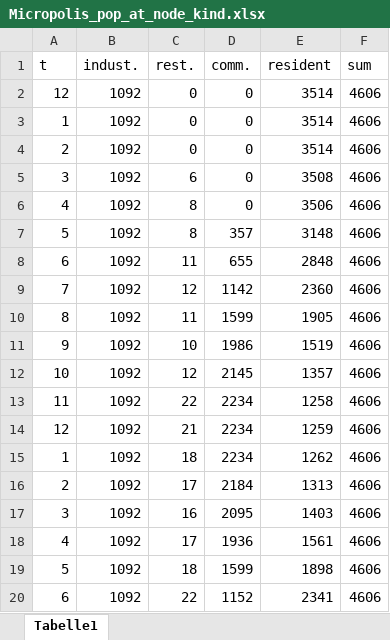
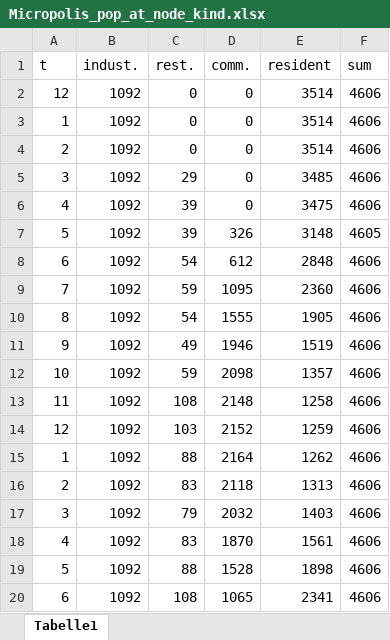
Before and after one commit to bvizank/hydraulic_ABM, an Excel workbook: Input Files/Micropolis_pop_at_node_kind.xlsx, sheet Tabelle1, drawn as a sheet; only a part is shown; values as stored, in another font and other column widths than the file's, no borders; the diff covers the shown part only; the diff names each change by its address in the sheet, - before the commit and + after, or states it on an @@ line.

```diff
--- a/Input Files/Micropolis_pop_at_node_kind.xlsx (sheet Tabelle1)
+++ b/Input Files/Micropolis_pop_at_node_kind.xlsx (sheet Tabelle1)
-C5 (rest.): 6
+C5 (rest.): 29
-E5 (resident): 3508
+E5 (resident): 3485
-C6:C7 (rest.): 8
+C6:C7 (rest.): 39
-E6 (resident): 3506
+E6 (resident): 3475
-D7 (comm.): 357
+D7 (comm.): 326
-F7 (sum): 4606
+F7 (sum): 4605
-C8 (rest.): 11
+C8 (rest.): 54
-D8 (comm.): 655
+D8 (comm.): 612
-C9 (rest.): 12
+C9 (rest.): 59
-D9 (comm.): 1142
+D9 (comm.): 1095
-C10 (rest.): 11
+C10 (rest.): 54
-D10 (comm.): 1599
+D10 (comm.): 1555
-C11 (rest.): 10
+C11 (rest.): 49
-D11 (comm.): 1986
+D11 (comm.): 1946
-C12 (rest.): 12
+C12 (rest.): 59
-D12 (comm.): 2145
+D12 (comm.): 2098
-C13 (rest.): 22
+C13 (rest.): 108
-D13 (comm.): 2234
+D13 (comm.): 2148
-C14 (rest.): 21
+C14 (rest.): 103
-D14 (comm.): 2234
+D14 (comm.): 2152
-C15 (rest.): 18
+C15 (rest.): 88
-D15 (comm.): 2234
+D15 (comm.): 2164
-C16 (rest.): 17
+C16 (rest.): 83
-D16 (comm.): 2184
+D16 (comm.): 2118
-C17 (rest.): 16
+C17 (rest.): 79
-D17 (comm.): 2095
+D17 (comm.): 2032
-C18 (rest.): 17
+C18 (rest.): 83
-D18 (comm.): 1936
+D18 (comm.): 1870
-C19 (rest.): 18
+C19 (rest.): 88
-D19 (comm.): 1599
+D19 (comm.): 1528
-C20 (rest.): 22
+C20 (rest.): 108
-D20 (comm.): 1152
+D20 (comm.): 1065
```
Also changed, not shown: 10 edited cells elsewhere in this sheet, Input Files/Micropolis_pop_at_node.xlsx, 24 other files.
